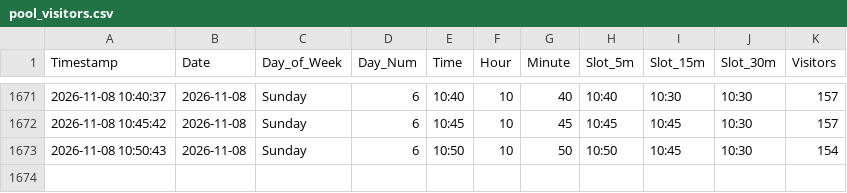
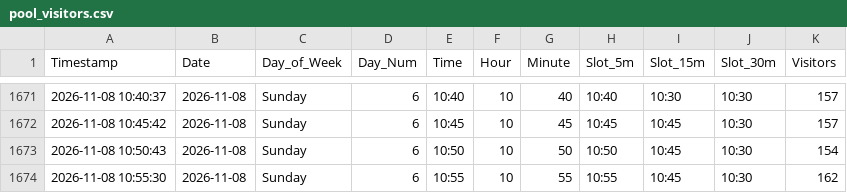
Before and after one commit to ghicos/hallenbad-tracker, a CSV file: pool_visitors.csv, drawn as a sheet; only a part is shown, gaps mark what is left out.

Commit message:
Update pool data and heatmap

```diff
--- a/pool_visitors.csv
+++ b/pool_visitors.csv
@@ -1673 +1673,2 @@ Timestamp,Date,Day_of_Week,Day_Num,Time,Hour,Minute,Slot_5m,Slot_15m,Slot_30m,Vi
 2026-11-08 10:50:43,2026-11-08,Sunday,6,10:50,10,50,10:50,10:45,10:30,154
+2026-11-08 10:55:30,2026-11-08,Sunday,6,10:55,10,55,10:55,10:45,10:30,162
```
Also changed, not shown: 1 other file.
